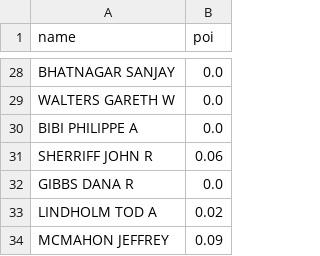
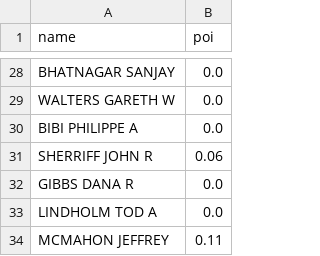
Before and after one commit to daikon1119/ML100Days, a CSV file: homework/2020-ml100marathon-midterm/submit_rf.csv, drawn as a sheet; only a part is shown, gaps mark what is left out; the diff covers the shown part only.

```diff
--- a/homework/2020-ml100marathon-midterm/submit_rf.csv
+++ b/homework/2020-ml100marathon-midterm/submit_rf.csv
@@ -32,3 +32,3 @@ SHERRIFF JOHN R,0.06
 GIBBS DANA R,0.0
-LINDHOLM TOD A,0.02
-MCMAHON JEFFREY,0.09
+LINDHOLM TOD A,0.0
+MCMAHON JEFFREY,0.11
```
Also changed, not shown: 18 edited cells elsewhere in this file, homework/2020-ml100marathon-midterm/submit_gdbt.csv, homework/2020-ml100marathon-midterm/submit_lr.csv, 7 other files.
